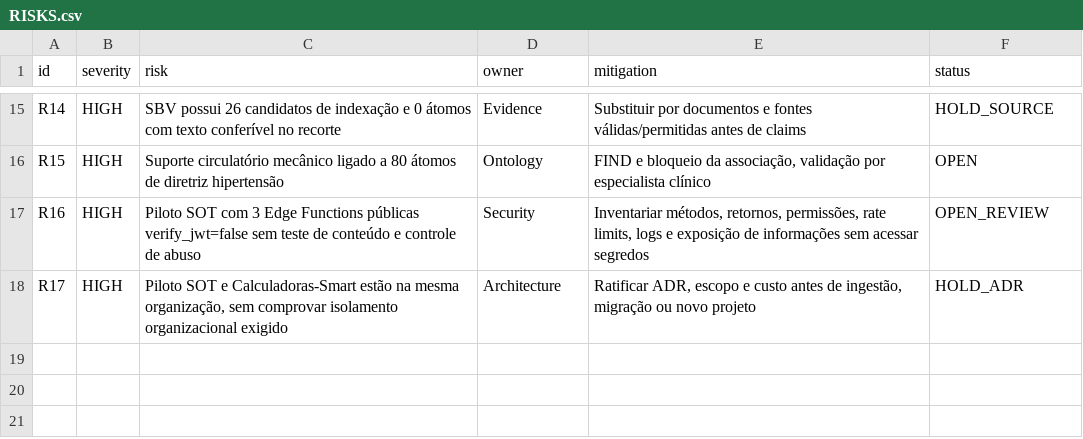
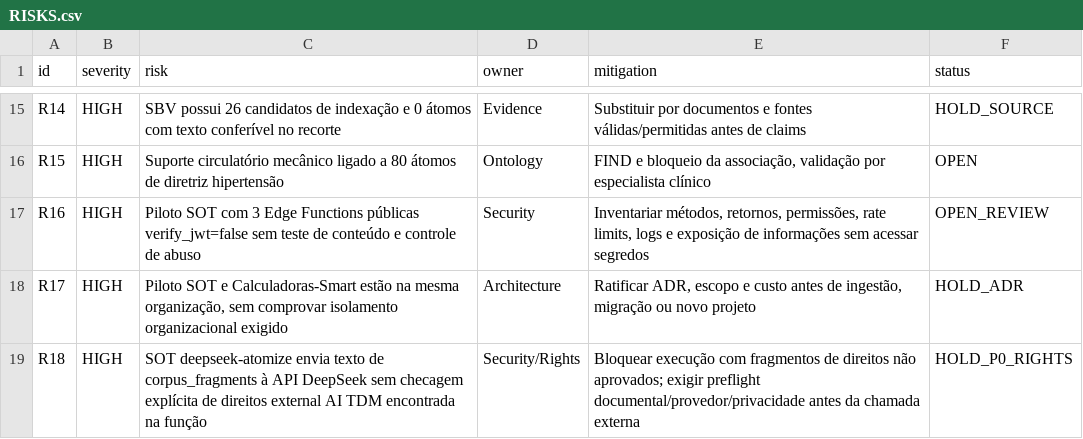
Before and after one commit to IndiciumFIN/dev-chatgpt-workspace, a CSV file: cko/pmo/corpus-2026-11-14/RISKS.csv, drawn as a sheet; only a part is shown, gaps mark what is left out; the diff names each change by its address in the sheet, - before the commit and + after, or states it on an @@ line.

```diff
--- a/cko/pmo/corpus-2026-11-14/RISKS.csv
+++ b/cko/pmo/corpus-2026-11-14/RISKS.csv
+row 19: R18 | HIGH | SOT deepseek-atomize envia texto de corpus_fragments à API DeepSeek sem checagem explícita de direitos external AI TDM encontrada na função | Security/Rights | Bloquear execução com fragmentos de direitos não aprovados; exigir preflight documental/provedor/privacidade antes da chamada externa | HOLD_P0_RIGHTS
```
Also changed, not shown: cko/pmo/corpus-2026-11-14/DECISION_LOG.csv, cko/pmo/corpus-2026-11-14/PMO_WBS.csv, 8 other files.
